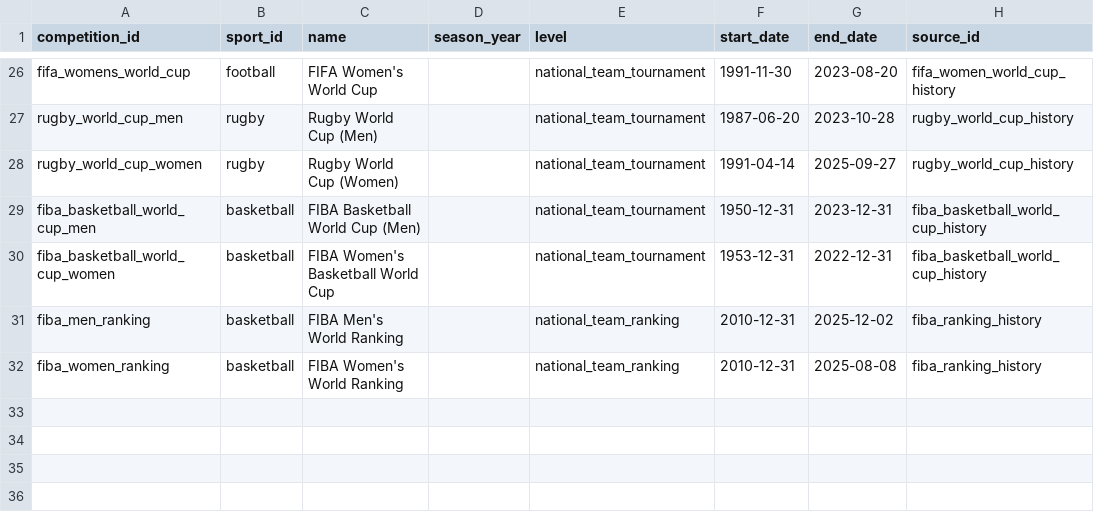
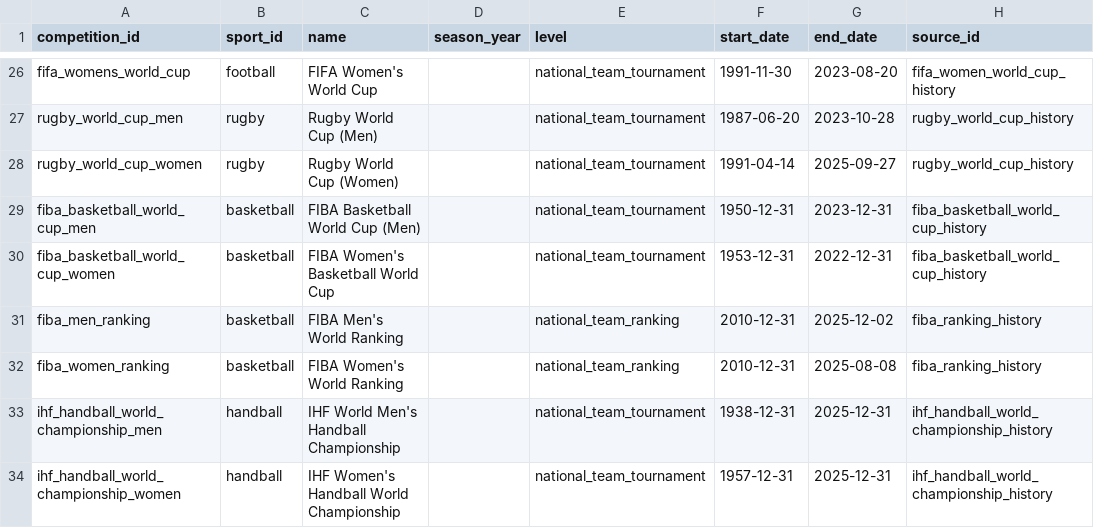
Before and after one commit to V0latix/DataSport, a CSV file: data/processed/databases/competition/competitions.csv, drawn as a sheet; only a part is shown, gaps mark what is left out; the diff names each change by its address in the sheet, - before the commit and + after, or states it on an @@ line.

Commit message:
Handball

```diff
--- a/data/processed/databases/competition/competitions.csv
+++ b/data/processed/databases/competition/competitions.csv
+row 33: ihf_handball_world_championship_men | handball | IHF World Men's Handball Championship |  | national_team_tournament | 1938-12-31 | 2025-12-31 | ihf_handball_world_championship_history
+row 34: ihf_handball_world_championship_women | handball | IHF Women's Handball World Championship |  | national_team_tournament | 1957-12-31 | 2025-12-31 | ihf_handball_world_championship_history
```
Also changed, not shown: data/processed/databases/competition/participants.csv, data/processed/databases/competition/sports.csv, 22 other files.
